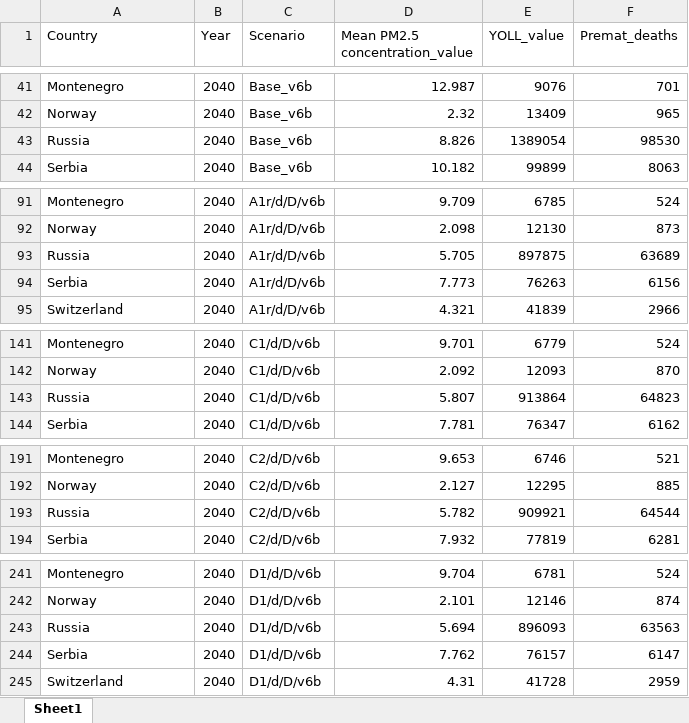
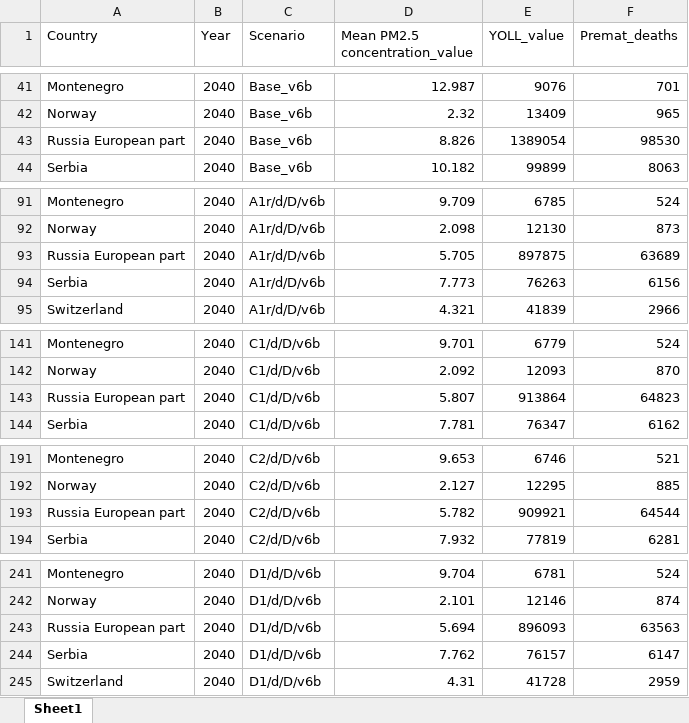
Before and after one commit to StefanAstrom/2026_v6b1_Goth_Prot_CBA, an Excel workbook: Processed_Data/PM25_check.xlsx, sheet Sheet1, drawn as a sheet; only a part is shown, gaps mark what is left out; values as stored, in another font and other column widths than the file's, no borders; the diff covers the shown part only; the diff names each change by its address in the sheet, - before the commit and + after, or states it on an @@ line.

```diff
--- a/Processed_Data/PM25_check.xlsx (sheet Sheet1)
+++ b/Processed_Data/PM25_check.xlsx (sheet Sheet1)
-A43 (Country): Russia
+A43 (Country): Russia European part
-A93 (Country): Russia
+A93 (Country): Russia European part
-A143 (Country): Russia
+A143 (Country): Russia European part
-A193 (Country): Russia
+A193 (Country): Russia European part
-A243 (Country): Russia
+A243 (Country): Russia European part
```
Also changed, not shown: 3 edited cells elsewhere in this sheet, Processed_Data/APcosts_check.xlsx, Processed_Data/LE_5yr.xlsx, 15 other files.
